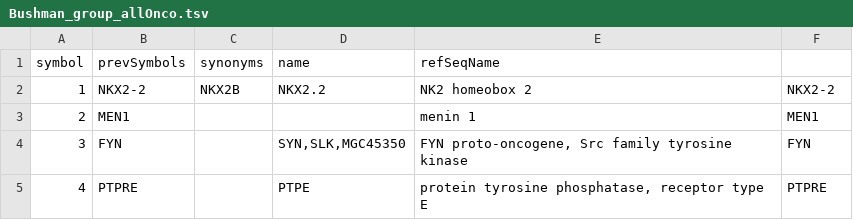
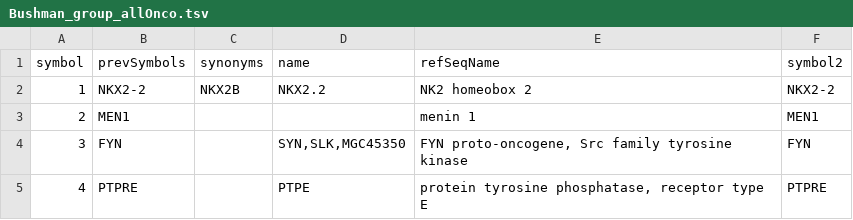
Before and after one commit to alumertz/tcc, a TSV file: data/Bushman_group_allOnco.tsv, drawn as a sheet; only a part is shown.

```diff
--- a/data/Bushman_group_allOnco.tsv
+++ b/data/Bushman_group_allOnco.tsv
@@ -1,2 +1,2 @@
-"symbol"	"prevSymbols"	"synonyms"	"name"	"refSeqName"
+"symbol"	"prevSymbols"	"synonyms"	"name"	"refSeqName"	"symbol2"
 "1"	"NKX2-2"	"NKX2B"	"NKX2.2"	"NK2 homeobox 2"	"NKX2-2"
```
Also changed, not shown: data/processed/candidate_genes.tsv, 6 other files.
